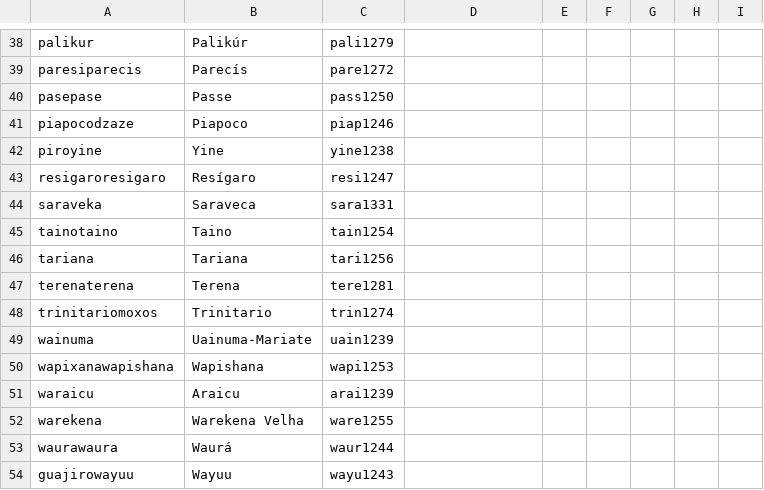
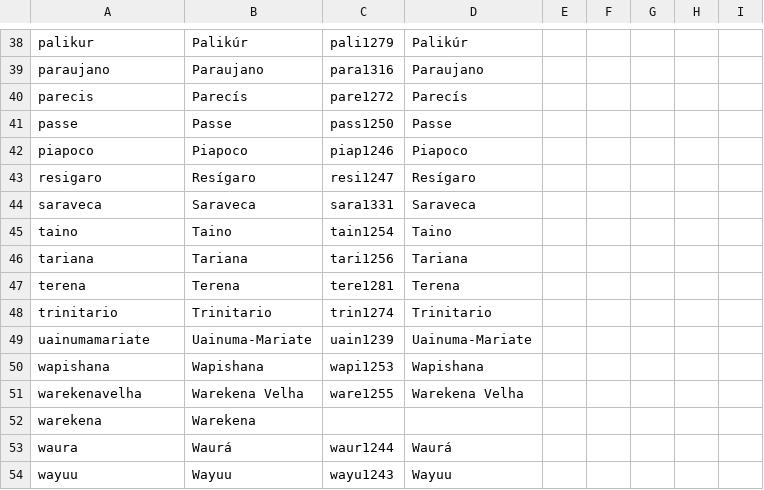
Before and after one commit to lexibank/walkerarawakan, a CSV file: cldf/languages.csv, drawn as a sheet; only a part is shown, gaps mark what is left out; removed rows and columns are numbered as before the commit, all else as after; the diff covers the shown part only; the diff names each change by its address in the sheet, - before the commit and + after, or states it on an @@ line.

```diff
--- a/cldf/languages.csv
+++ b/cldf/languages.csv
-D38: (empty)
+D38: Palikúr
+row 39: paraujano | Paraujano | para1316 | Paraujano
-A40: paresiparecis
+A40: parecis
-D40: (empty)
+D40: Parecís
-A41: pasepase
+A41: passe
-D41: (empty)
+D41: Passe
-A42: piapocodzaze
+A42: piapoco
-D42: (empty)
+D42: Piapoco
-row 42: piroyine | Yine | yine1238
-A43: resigaroresigaro
+A43: resigaro
-D43: (empty)
+D43: Resígaro
-A44: saraveka
+A44: saraveca
-D44: (empty)
+D44: Saraveca
-A45: tainotaino
+A45: taino
-D45: (empty)
+D45: Taino
-D46: (empty)
+D46: Tariana
-A47: terenaterena
+A47: terena
-D47: (empty)
+D47: Terena
-A48: trinitariomoxos
+A48: trinitario
-D48: (empty)
+D48: Trinitario
-A49: wainuma
+A49: uainumamariate
-D49: (empty)
+D49: Uainuma-Mariate
-A50: wapixanawapishana
+A50: wapishana
-D50: (empty)
+D50: Wapishana
-row 51: waraicu | Araicu | arai1239
+row 51: warekenavelha | Warekena Velha | ware1255 | Warekena Velha
-B52: Warekena Velha
+B52: Warekena
-C52: ware1255
+C52: (empty)
-A53: waurawaura
+A53: waura
-D53: (empty)
+D53: Waurá
-A54: guajirowayuu
+A54: wayuu
-D54: (empty)
+D54: Wayuu
```
Also changed, not shown: 8 added rows, 6 removed rows and 59 edited cells elsewhere in this file, etc/languages.tsv, 5 other files.
